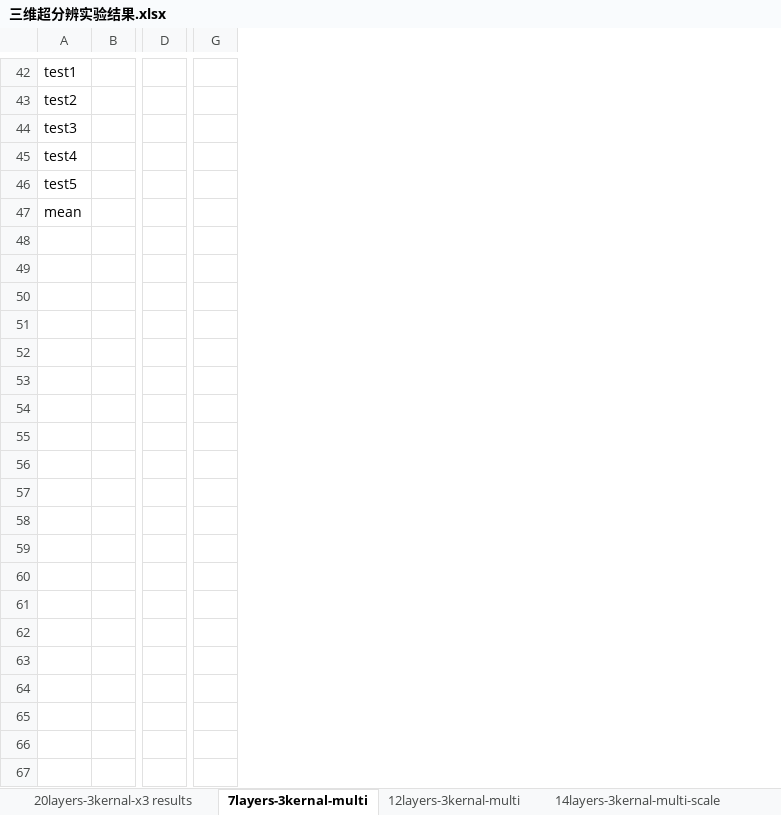
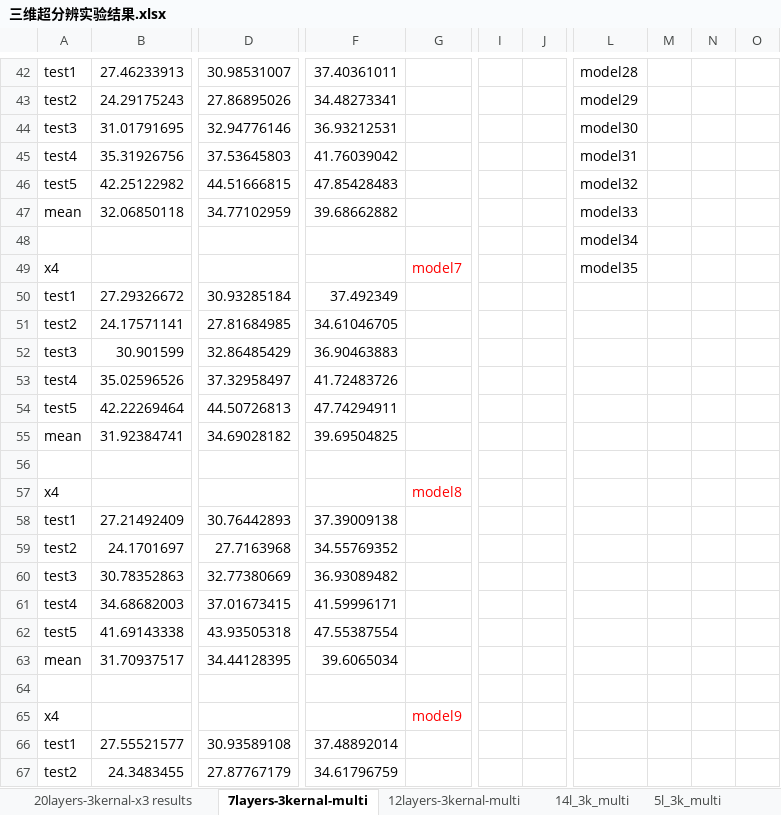
Before and after one commit to ellisonWangDD/Graduation_Thesis, an Excel workbook: 三维超分辨实验结果.xlsx, sheet 7layers-3kernal-multi, drawn as a sheet; only a part is shown, gaps mark what is left out; values as stored, in another font and other column widths than the file's, no borders; removed rows and columns are numbered as before the commit, all else as after; rows hold the shown columns only; the diff covers the shown part only; the diff names each change by its address in the sheet, - before the commit and + after, or states it on an @@ line.

```diff
--- a/三维超分辨实验结果.xlsx (sheet 7layers-3kernal-multi)
+++ b/三维超分辨实验结果.xlsx (sheet 7layers-3kernal-multi)
-sheet tab: 14layers-3kernal-multi-scale
+sheet tab: 14l_3k_multi
-column B, empty
+column B, rows 42-47: 27.46233913 | 24.29175243 | 31.01791695 | 35.31926756 | 42.25122982 | 32.06850118
-column D, empty
+column D, rows 42-47: 30.98531007 | 27.86895026 | 32.94776146 | 37.53645803 | 44.51666815 | 34.77102959
+column F, rows 42-47: 37.40361011 | 34.48273341 | 36.93212531 | 41.76039042 | 47.85428483 | 39.68662882
+column G, empty
-column G, empty
+column I, empty
+column J, empty
+column L, rows 42-47: model28 | model29 | model30 | model31 | model32 | model33
+column M, empty
+column N, empty
+column O, empty
+row 48:  |  |  |  |  |  |  | model34
+row 49: x4 |  |  |  | model7 |  |  | model35
+row 50: test1 | 27.29326672 | 30.93285184 | 37.492349
+row 51: test2 | 24.17571141 | 27.81684985 | 34.61046705
+row 52: test3 | 30.901599 | 32.86485429 | 36.90463883
+row 53: test4 | 35.02596526 | 37.32958497 | 41.72483726
+row 54: test5 | 42.22269464 | 44.50726813 | 47.74294911
+row 55: mean | 31.92384741 | 34.69028182 | 39.69504825
+row 56: (empty)
+row 57: x4 |  |  |  | model8
+row 58: test1 | 27.21492409 | 30.76442893 | 37.39009138
+row 59: test2 | 24.1701697 | 27.7163968 | 34.55769352
+row 60: test3 | 30.78352863 | 32.77380669 | 36.93089482
+row 61: test4 | 34.68682003 | 37.01673415 | 41.59996171
+row 62: test5 | 41.69143338 | 43.93505318 | 47.55387554
+row 63: mean | 31.70937517 | 34.44128395 | 39.6065034
+row 64: (empty)
+row 65: x4 |  |  |  | model9
+row 66: test1 | 27.55521577 | 30.93589108 | 37.48892014
+row 67: test2 | 24.3483455 | 27.87767179 | 34.61796759
```
Also changed, not shown: 140 added rows, 1 added column and 8 edited cells elsewhere in this sheet, sheet 12layers-3kernal-multi, sheet 5l_3k_multi, other sheet tabs, 1 other file.
